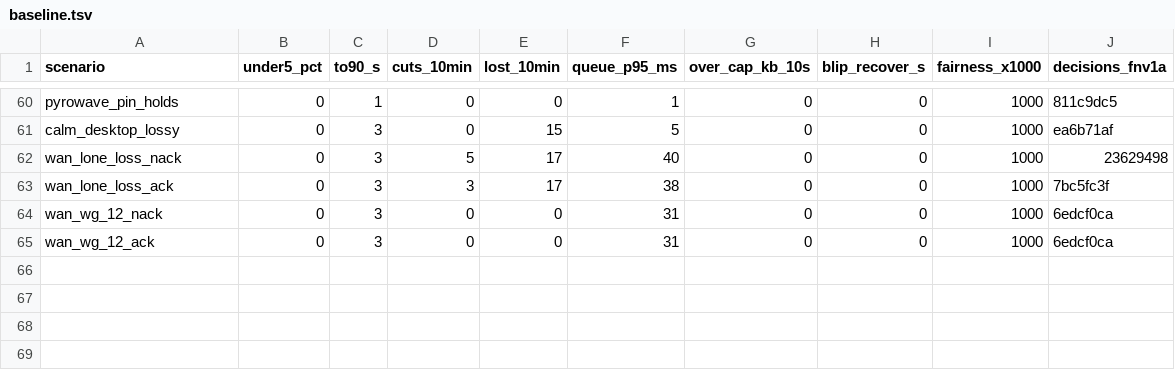
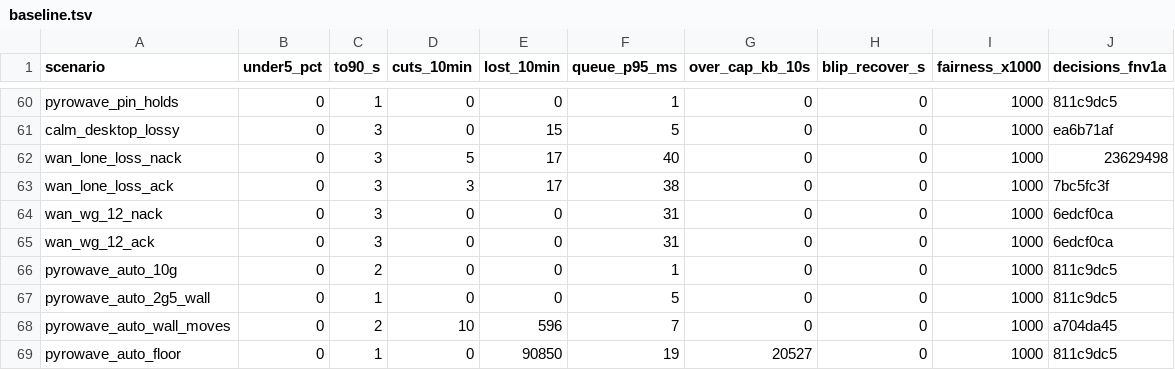
Before and after one commit to punktfunk/punktfunk, a TSV file: crates/punktfunk-core/src/abr/sim/baseline.tsv, drawn as a sheet; only a part is shown, gaps mark what is left out.

Commit message:
feat(core/abr): adapt PyroWave bits per pixel to the link
An Automatic PyroWave session ran at the host's pin whatever the link
did, so a wall under the pin cost frames for the whole session. The
controller now runs for it like any Automatic session, between a
quality floor of 0.5 bits per pixel and the host's pin.

It opens where the ramp's wall licensed, else at the pin. An older host
reads that one ask as the pin's fit and keeps its behaviour. Held at
the floor for 3 s, the overlay says the network is weak and names the
codec that would look better.

An explicit-rate PyroWave session takes the pin-fit path the Automatic
one leaves: the ramp may lower its pin once, and no controller runs.

```diff
--- a/crates/punktfunk-core/src/abr/sim/baseline.tsv
+++ b/crates/punktfunk-core/src/abr/sim/baseline.tsv
@@ -65 +65,5 @@ wan_wg_12_nack	0	3	0	0	31	0	0	1000	6edcf0ca
 wan_wg_12_ack	0	3	0	0	31	0	0	1000	6edcf0ca
+pyrowave_auto_10g	0	2	0	0	1	0	0	1000	811c9dc5
+pyrowave_auto_2g5_wall	0	1	0	0	5	0	0	1000	811c9dc5
+pyrowave_auto_wall_moves	0	2	10	596	7	0	0	1000	a704da45
+pyrowave_auto_floor	0	1	0	90850	19	20527	0	1000	811c9dc5
```
Also changed, not shown: 16 other files.
